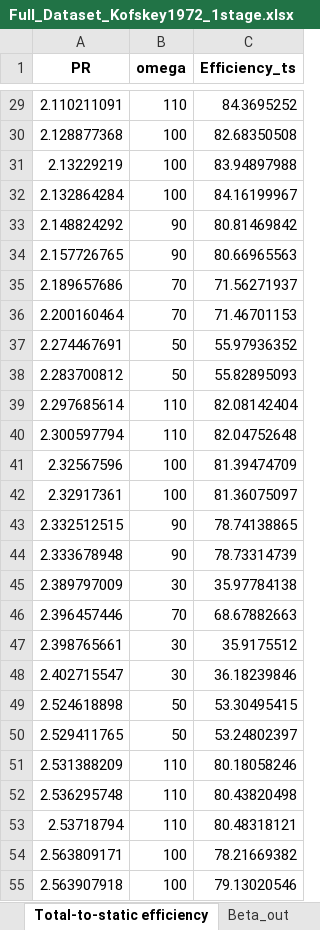
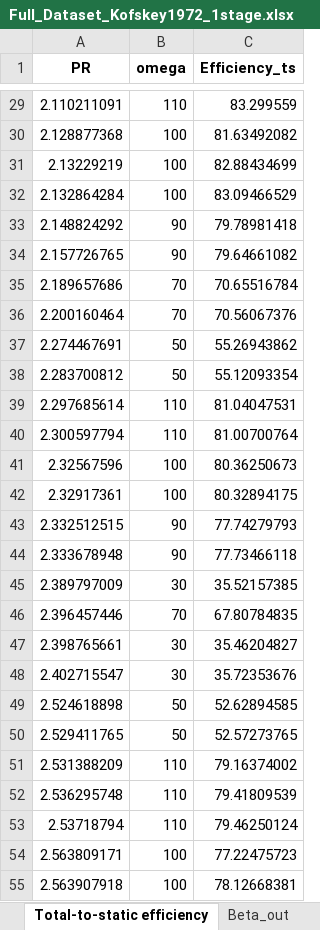
Before and after one commit to turbo-sim/turboflow, an Excel workbook: projects/Kofskey1972_one_stage/Full_Dataset_Kofskey1972_1stage.xlsx, sheet Total-to-static efficiency, drawn as a sheet; only a part is shown, gaps mark what is left out; values as stored, in another font and other column widths than the file's, no borders; the diff covers the shown part only; the diff names each change by its address in the sheet, - before the commit and + after, or states it on an @@ line.

```diff
--- a/projects/Kofskey1972_one_stage/Full_Dataset_Kofskey1972_1stage.xlsx (sheet Total-to-static efficiency)
+++ b/projects/Kofskey1972_one_stage/Full_Dataset_Kofskey1972_1stage.xlsx (sheet Total-to-static efficiency)
-C29 (Efficiency_ts): 84.3695252
+C29 (Efficiency_ts): 83.299559
-C30 (Efficiency_ts): 82.68350508
+C30 (Efficiency_ts): 81.63492082
-C31 (Efficiency_ts): 83.94897988
+C31 (Efficiency_ts): 82.88434699
-C32 (Efficiency_ts): 84.16199967
+C32 (Efficiency_ts): 83.09466529
-C33 (Efficiency_ts): 80.81469842
+C33 (Efficiency_ts): 79.78981418
-C34 (Efficiency_ts): 80.66965563
+C34 (Efficiency_ts): 79.64661082
-C35 (Efficiency_ts): 71.56271937
+C35 (Efficiency_ts): 70.65516784
-C36 (Efficiency_ts): 71.46701153
+C36 (Efficiency_ts): 70.56067376
-C37 (Efficiency_ts): 55.97936352
+C37 (Efficiency_ts): 55.26943862
-C38 (Efficiency_ts): 55.82895093
+C38 (Efficiency_ts): 55.12093354
-C39 (Efficiency_ts): 82.08142404
+C39 (Efficiency_ts): 81.04047531
-C40 (Efficiency_ts): 82.04752648
+C40 (Efficiency_ts): 81.00700764
-C41 (Efficiency_ts): 81.39474709
+C41 (Efficiency_ts): 80.36250673
-C42 (Efficiency_ts): 81.36075097
+C42 (Efficiency_ts): 80.32894175
-C43 (Efficiency_ts): 78.74138865
+C43 (Efficiency_ts): 77.74279793
-C44 (Efficiency_ts): 78.73314739
+C44 (Efficiency_ts): 77.73466118
-C45 (Efficiency_ts): 35.97784138
+C45 (Efficiency_ts): 35.52157385
-C46 (Efficiency_ts): 68.67882663
+C46 (Efficiency_ts): 67.80784835
-C47 (Efficiency_ts): 35.9175512
+C47 (Efficiency_ts): 35.46204827
-C48 (Efficiency_ts): 36.18239846
+C48 (Efficiency_ts): 35.72353676
-C49 (Efficiency_ts): 53.30495415
+C49 (Efficiency_ts): 52.62894585
-C50 (Efficiency_ts): 53.24802397
+C50 (Efficiency_ts): 52.57273765
-C51 (Efficiency_ts): 80.18058246
+C51 (Efficiency_ts): 79.16374002
-C52 (Efficiency_ts): 80.43820498
+C52 (Efficiency_ts): 79.41809539
-C53 (Efficiency_ts): 80.48318121
+C53 (Efficiency_ts): 79.46250124
-C54 (Efficiency_ts): 78.21669382
+C54 (Efficiency_ts): 77.22475723
-C55 (Efficiency_ts): 79.13020546
+C55 (Efficiency_ts): 78.12668381
```
Also changed, not shown: 99 edited cells elsewhere in this sheet, sheet Mass flow rate, 6 other files.
